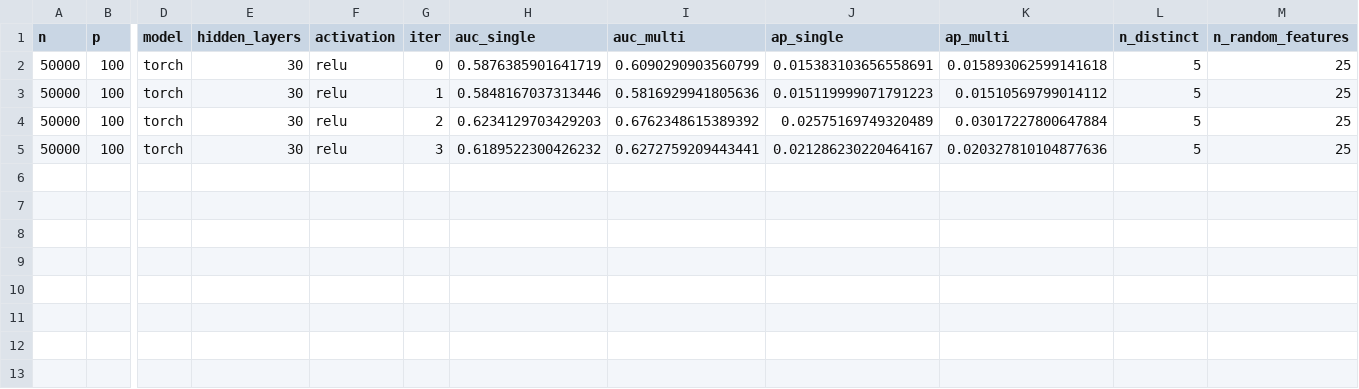
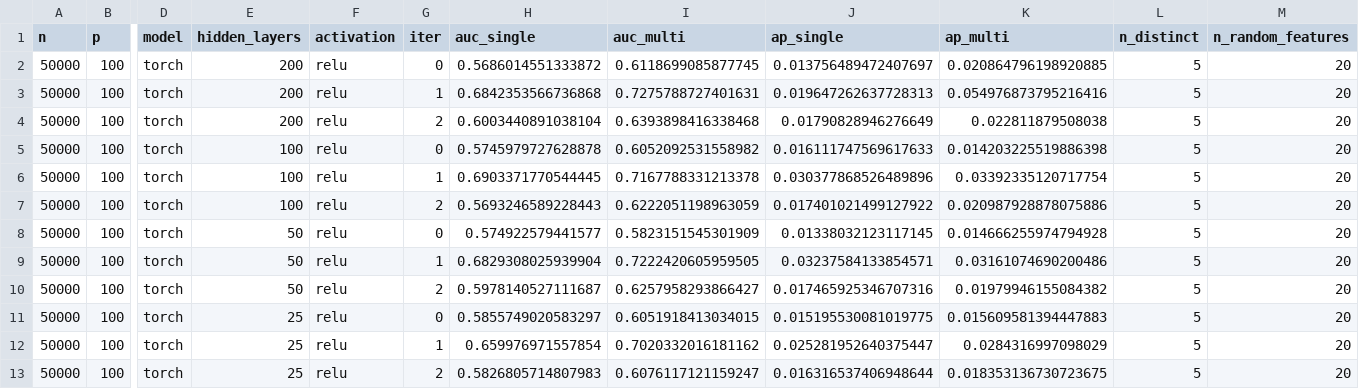
Before and after one commit to engelhard-lab/rare_event_mll, a CSV file: Results/torch/test_rs.csv, drawn as a sheet; only a part is shown, gaps mark what is left out; rows hold the shown columns only; the diff names each change by its address in the sheet, - before the commit and + after, or states it on an @@ line.

```diff
--- a/Results/torch/test_rs.csv
+++ b/Results/torch/test_rs.csv
-E2:E4 (hidden_layers): 30
+E2:E4 (hidden_layers): 200
-H2 (auc_single): 0.5876385901641719
+H2 (auc_single): 0.5686014551333872
-I2 (auc_multi): 0.6090290903560799
+I2 (auc_multi): 0.6118699085877745
-J2 (ap_single): 0.015383103656558691
+J2 (ap_single): 0.013756489472407697
-K2 (ap_multi): 0.015893062599141618
+K2 (ap_multi): 0.020864796198920885
-M2:M5 (n_random_features): 25
+M2:M5 (n_random_features): 20
-H3 (auc_single): 0.5848167037313446
+H3 (auc_single): 0.6842353566736868
-I3 (auc_multi): 0.5816929941805636
+I3 (auc_multi): 0.7275788727401631
-J3 (ap_single): 0.015119999071791223
+J3 (ap_single): 0.019647262637728313
-K3 (ap_multi): 0.01510569799014112
+K3 (ap_multi): 0.054976873795216416
-H4 (auc_single): 0.6234129703429203
+H4 (auc_single): 0.6003440891038104
-I4 (auc_multi): 0.6762348615389392
+I4 (auc_multi): 0.6393898416338468
-J4 (ap_single): 0.02575169749320489
+J4 (ap_single): 0.01790828946276649
-K4 (ap_multi): 0.03017227800647884
+K4 (ap_multi): 0.022811879508038
-E5 (hidden_layers): 30
+E5 (hidden_layers): 100
-G5 (iter): 3
+G5 (iter): 0
-H5 (auc_single): 0.6189522300426232
+H5 (auc_single): 0.5745979727628878
-I5 (auc_multi): 0.6272759209443441
+I5 (auc_multi): 0.6052092531558982
-J5 (ap_single): 0.021286230220464167
+J5 (ap_single): 0.016111747569617633
-K5 (ap_multi): 0.020327810104877636
+K5 (ap_multi): 0.014203225519886398
+row 6: 50000 | 100 | torch | 100 | relu | 1 | 0.6903371770544445 | 0.7167788331213378 | 0.030377868526489896 | 0.03392335120717754 | 5 | 20
+row 7: 50000 | 100 | torch | 100 | relu | 2 | 0.5693246589228443 | 0.6222051198963059 | 0.017401021499127922 | 0.020987928878075886 | 5 | 20
+row 8: 50000 | 100 | torch | 50 | relu | 0 | 0.574922579441577 | 0.5823151545301909 | 0.01338032123117145 | 0.014666255974794928 | 5 | 20
+row 9: 50000 | 100 | torch | 50 | relu | 1 | 0.6829308025939904 | 0.7222420605959505 | 0.03237584133854571 | 0.03161074690200486 | 5 | 20
+row 10: 50000 | 100 | torch | 50 | relu | 2 | 0.5978140527111687 | 0.6257958293866427 | 0.017465925346707316 | 0.01979946155084382 | 5 | 20
+row 11: 50000 | 100 | torch | 25 | relu | 0 | 0.5855749020583297 | 0.6051918413034015 | 0.015195530081019775 | 0.015609581394447883 | 5 | 20
+row 12: 50000 | 100 | torch | 25 | relu | 1 | 0.659976971557854 | 0.7020332016181162 | 0.025281952640375447 | 0.0284316997098029 | 5 | 20
+row 13: 50000 | 100 | torch | 25 | relu | 2 | 0.5826805714807983 | 0.6076117121159247 | 0.016316537406948644 | 0.018353136730723675 | 5 | 20
```
Also changed, not shown: Results/sklearn/test_rs.csv, 5 other files.
